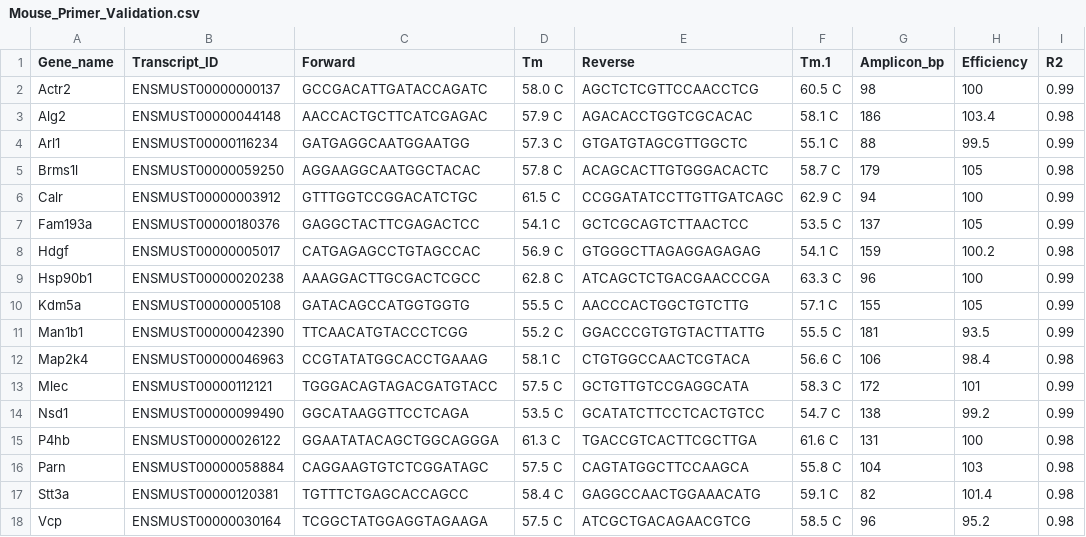
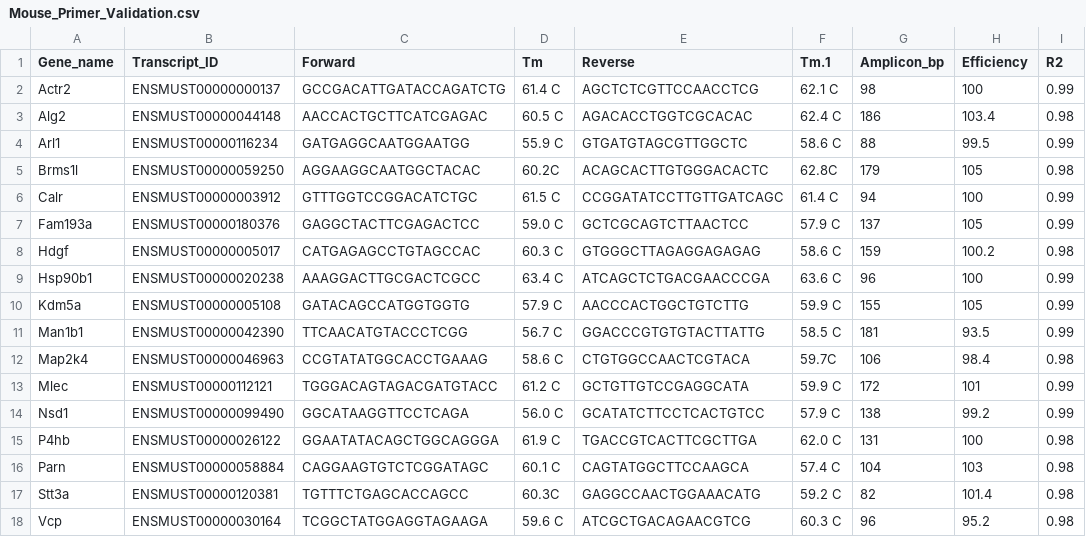
Before and after one commit to Bidossessih/HRT_Atlas, a CSV file: www/Validation/Primers_Table/Mouse_Primer_Validation.csv, drawn as a sheet.

```diff
--- a/www/Validation/Primers_Table/Mouse_Primer_Validation.csv
+++ b/www/Validation/Primers_Table/Mouse_Primer_Validation.csv
@@ -1,18 +1,18 @@
 Gene_name;Transcript_ID;Forward;Tm;Reverse;Tm.1;Amplicon_bp;Efficiency;R2
-Actr2;ENSMUST00000000137; GCCGACATTGATACCAGATC ;58.0 C; AGCTCTCGTTCCAACCTCG;60.5 C;98;100;0.99
-Alg2;ENSMUST00000044148;AACCACTGCTTCATCGAGAC ;57.9 C;AGACACCTGGTCGCACAC;58.1 C;186;103.4;0.98
-Arl1;ENSMUST00000116234;GATGAGGCAATGGAATGG ;57.3 C; GTGATGTAGCGTTGGCTC;55.1 C;88;99.5;0.99
-Brms1l;ENSMUST00000059250; AGGAAGGCAATGGCTACAC ;57.8 C;ACAGCACTTGTGGGACACTC;58.7 C;179;105;0.98
-Calr;ENSMUST00000003912;GTTTGGTCCGGACATCTGC ;61.5 C; CCGGATATCCTTGTTGATCAGC;62.9 C;94;100;0.99
-Fam193a;ENSMUST00000180376;GAGGCTACTTCGAGACTCC;54.1 C;GCTCGCAGTCTTAACTCC;53.5 C;137;105;0.99
-Hdgf;ENSMUST00000005017; CATGAGAGCCTGTAGCCAC ;56.9 C; GTGGGCTTAGAGGAGAGAG;54.1 C;159;100.2;0.98
-Hsp90b1;ENSMUST00000020238;AAAGGACTTGCGACTCGCC;62.8 C; ATCAGCTCTGACGAACCCGA;63.3 C;96;100;0.99
-Kdm5a;ENSMUST00000005108;GATACAGCCATGGTGGTG ;55.5 C; AACCCACTGGCTGTCTTG;57.1 C;155;105;0.99
-Man1b1;ENSMUST00000042390;TTCAACATGTACCCTCGG ;55.2 C; GGACCCGTGTGTACTTATTG;55.5 C;181;93.5;0.99
-Map2k4;ENSMUST00000046963; CCGTATATGGCACCTGAAAG ;58.1 C;CTGTGGCCAACTCGTACA;56.6 C;106;98.4;0.98
-Mlec;ENSMUST00000112121;TGGGACAGTAGACGATGTACC ;57.5 C;GCTGTTGTCCGAGGCATA;58.3 C;172;101;0.99
-Nsd1;ENSMUST00000099490;GGCATAAGGTTCCTCAGA ;53.5 C; GCATATCTTCCTCACTGTCC;54.7 C;138;99.2;0.99
-P4hb;ENSMUST00000026122;GGAATATACAGCTGGCAGGGA;61.3 C; TGACCGTCACTTCGCTTGA;61.6 C;131;100;0.98
-Parn;ENSMUST00000058884;CAGGAAGTGTCTCGGATAGC ;57.5 C; CAGTATGGCTTCCAAGCA;55.8 C;104;103;0.98
-Stt3a;ENSMUST00000120381;TGTTTCTGAGCACCAGCC ;58.4 C; GAGGCCAACTGGAAACATG;59.1 C;82;101.4;0.98
-Vcp;ENSMUST00000030164;TCGGCTATGGAGGTAGAAGA ;57.5 C; ATCGCTGACAGAACGTCG;58.5 C;96;95.2;0.98
+Actr2;ENSMUST00000000137;GCCGACATTGATACCAGATCTG;61.4 C; AGCTCTCGTTCCAACCTCG;62.1 C;98;100;0.99
+Alg2;ENSMUST00000044148;AACCACTGCTTCATCGAGAC ;60.5 C;AGACACCTGGTCGCACAC;62.4 C;186;103.4;0.98
+Arl1;ENSMUST00000116234;GATGAGGCAATGGAATGG ;55.9 C; GTGATGTAGCGTTGGCTC;58.6 C;88;99.5;0.99
+Brms1l;ENSMUST00000059250; AGGAAGGCAATGGCTACAC ;60.2C;ACAGCACTTGTGGGACACTC;62.8C;179;105;0.98
+Calr;ENSMUST00000003912;GTTTGGTCCGGACATCTGC ;61.5 C; CCGGATATCCTTGTTGATCAGC;61.4 C;94;100;0.99
+Fam193a;ENSMUST00000180376;GAGGCTACTTCGAGACTCC;59.0 C;GCTCGCAGTCTTAACTCC;57.9 C;137;105;0.99
+Hdgf;ENSMUST00000005017; CATGAGAGCCTGTAGCCAC ;60.3 C; GTGGGCTTAGAGGAGAGAG;58.6 C;159;100.2;0.98
+Hsp90b1;ENSMUST00000020238;AAAGGACTTGCGACTCGCC;63.4 C; ATCAGCTCTGACGAACCCGA;63.6 C;96;100;0.99
+Kdm5a;ENSMUST00000005108;GATACAGCCATGGTGGTG ;57.9 C; AACCCACTGGCTGTCTTG;59.9 C;155;105;0.99
+Man1b1;ENSMUST00000042390;TTCAACATGTACCCTCGG ;56.7 C; GGACCCGTGTGTACTTATTG;58.5 C;181;93.5;0.99
+Map2k4;ENSMUST00000046963; CCGTATATGGCACCTGAAAG ;58.6 C;CTGTGGCCAACTCGTACA;59.7C;106;98.4;0.98
+Mlec;ENSMUST00000112121;TGGGACAGTAGACGATGTACC ;61.2 C;GCTGTTGTCCGAGGCATA;59.9 C;172;101;0.99
+Nsd1;ENSMUST00000099490;GGCATAAGGTTCCTCAGA ;56.0 C; GCATATCTTCCTCACTGTCC;57.9 C;138;99.2;0.99
+P4hb;ENSMUST00000026122;GGAATATACAGCTGGCAGGGA;61.9 C; TGACCGTCACTTCGCTTGA;62.0 C;131;100;0.98
+Parn;ENSMUST00000058884;CAGGAAGTGTCTCGGATAGC ;60.1 C; CAGTATGGCTTCCAAGCA;57.4 C;104;103;0.98
+Stt3a;ENSMUST00000120381;TGTTTCTGAGCACCAGCC ;60.3C; GAGGCCAACTGGAAACATG;59.2 C;82;101.4;0.98
+Vcp;ENSMUST00000030164;TCGGCTATGGAGGTAGAAGA ;59.6 C; ATCGCTGACAGAACGTCG;60.3 C;96;95.2;0.98
```
Also changed, not shown: www/Human_Primer.csv, www/Mouse_Primer.csv, 4 other files.
